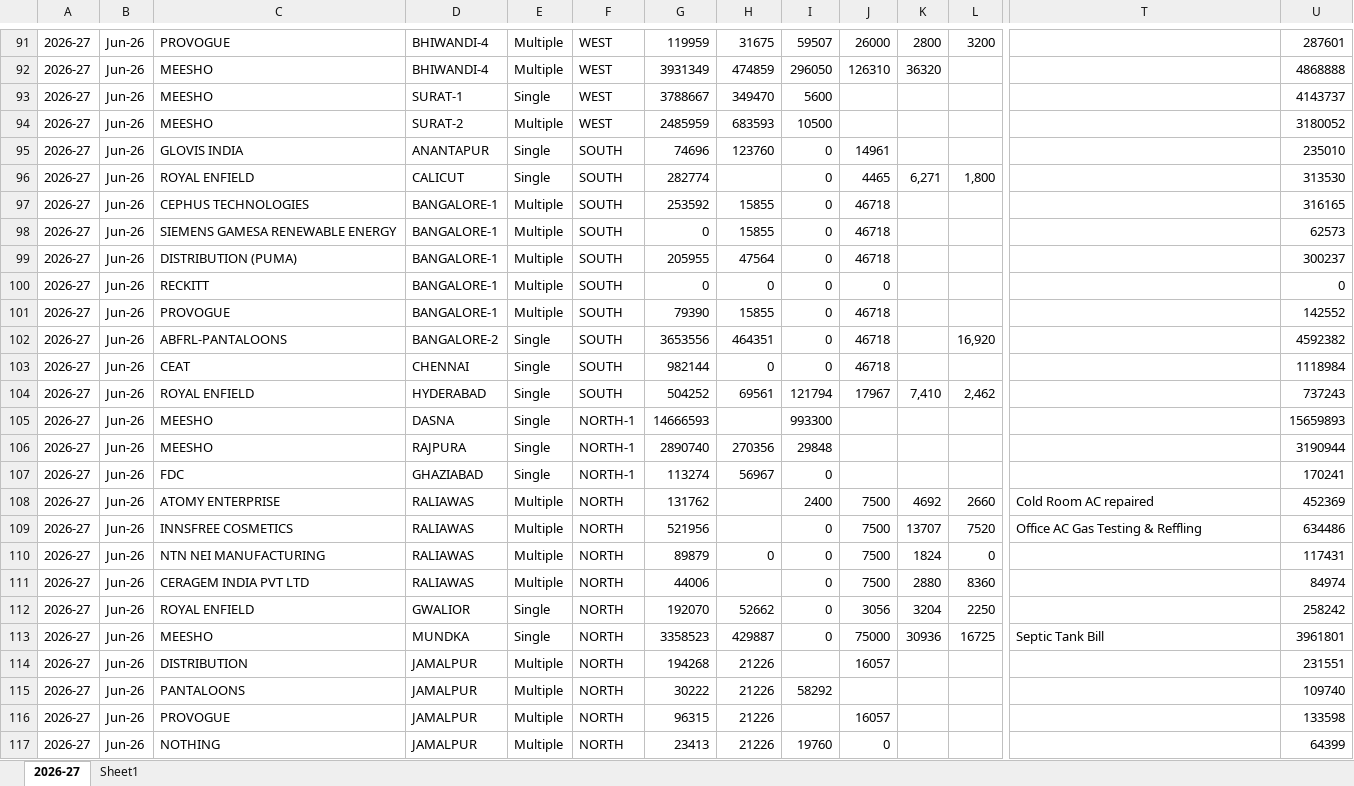
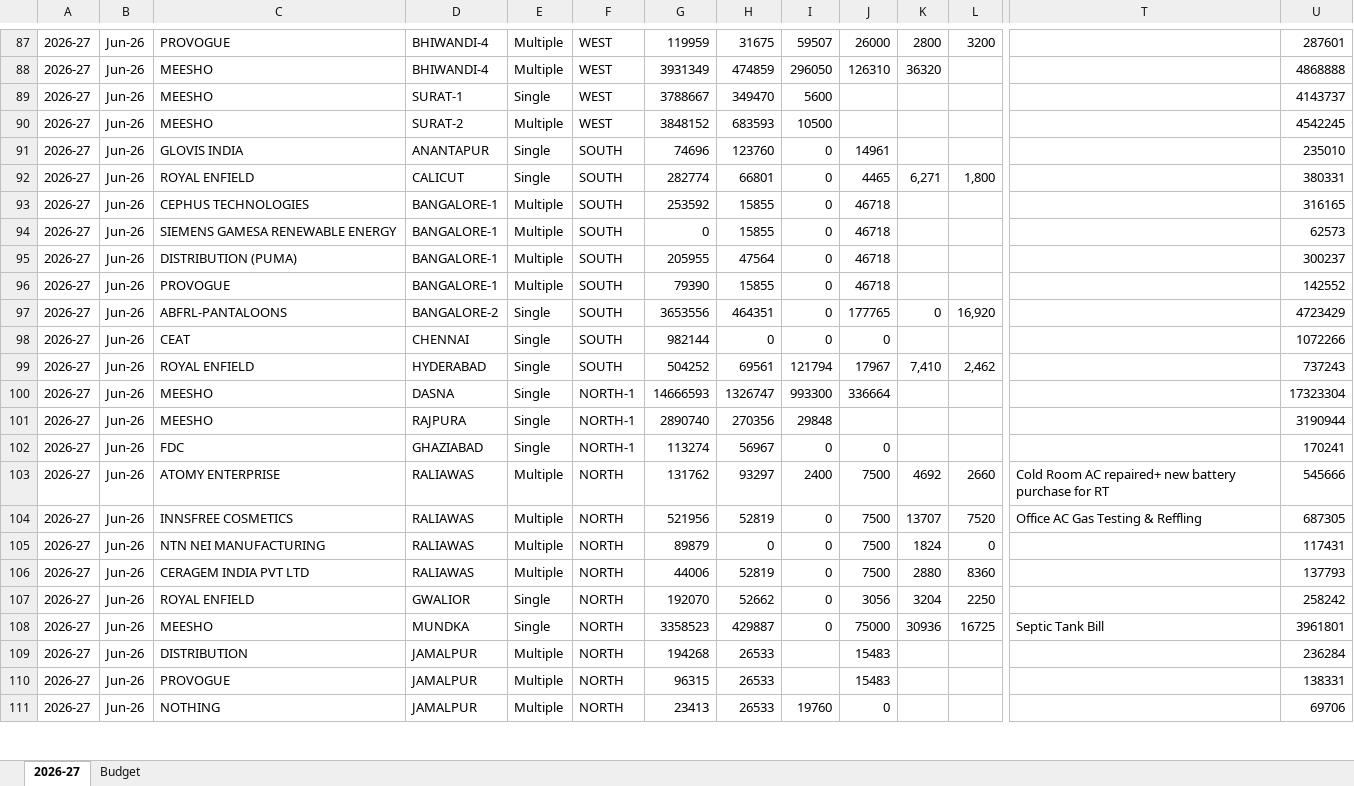
Before and after one commit to karishmadas-cmyk/warehouse-expense-dashboard, an Excel workbook: Monthly warehouse expenses.xlsx, sheet 2026-27, drawn as a sheet; only a part is shown, gaps mark what is left out; values as stored, in another font and other column widths than the file's, no cell formats; removed rows and columns are numbered as before the commit, all else as after; rows hold the shown columns only; the diff covers the shown part only; the diff names each change by its address in the sheet, - before the commit and + after, or states it on an @@ line.

Commit message:
Add files via upload

```diff
--- a/Monthly warehouse expenses.xlsx (sheet 2026-27)
+++ b/Monthly warehouse expenses.xlsx (sheet 2026-27)
-sheet tab: Sheet1
+sheet tab: Budget
-G90: 2485959
+G90: 3848152
-U90: 3180052
+U90: 4542245
-H92: (empty)
+H92: 66801
-U92: 313530
+U92: 380331
-row 100: 2026-27 | Jun-26 | RECKITT | BANGALORE-1 | Multiple | SOUTH | 0 | 0 | 0 | 0 |  |  |  | 0
-J97: 46718
+J97: 177765
-K97: (empty)
+K97: 0
-U97: 4592382
+U97: 4723429
-J98: 46718
+J98: 0
-U98: 1118984
+U98: 1072266
-H100: (empty)
+H100: 1326747
-J100: (empty)
+J100: 336664
-U100: 15659893
+U100: 17323304
-J102: (empty)
+J102: 0
-H103: (empty)
+H103: 93297
-T103: Cold Room AC repaired
+T103: Cold Room AC repaired+ new battery purchase for RT
-U103: 452369
+U103: 545666
-H104: (empty)
+H104: 52819
-U104: 634486
+U104: 687305
-H106: (empty)
+H106: 52819
-U106: 84974
+U106: 137793
-H109: 21226
+H109: 26533
-J109: 16057
+J109: 15483
-U109: 231551
+U109: 236284
-row 115: 2026-27 | Jun-26 | PANTALOONS | JAMALPUR | Multiple | NORTH | 30222 | 21226 | 58292 |  |  |  |  | 109740
-H110:H111: 21226
+H110:H111: 26533
-J110: 16057
+J110: 15483
-U110: 133598
+U110: 138331
-U111: 64399
+U111: 69706
```
Also changed, not shown: 1 added row, 9 removed rows and 314 edited cells elsewhere in this sheet, sheet Budget, cell formats, formulas that keep their value, hidden cells.
